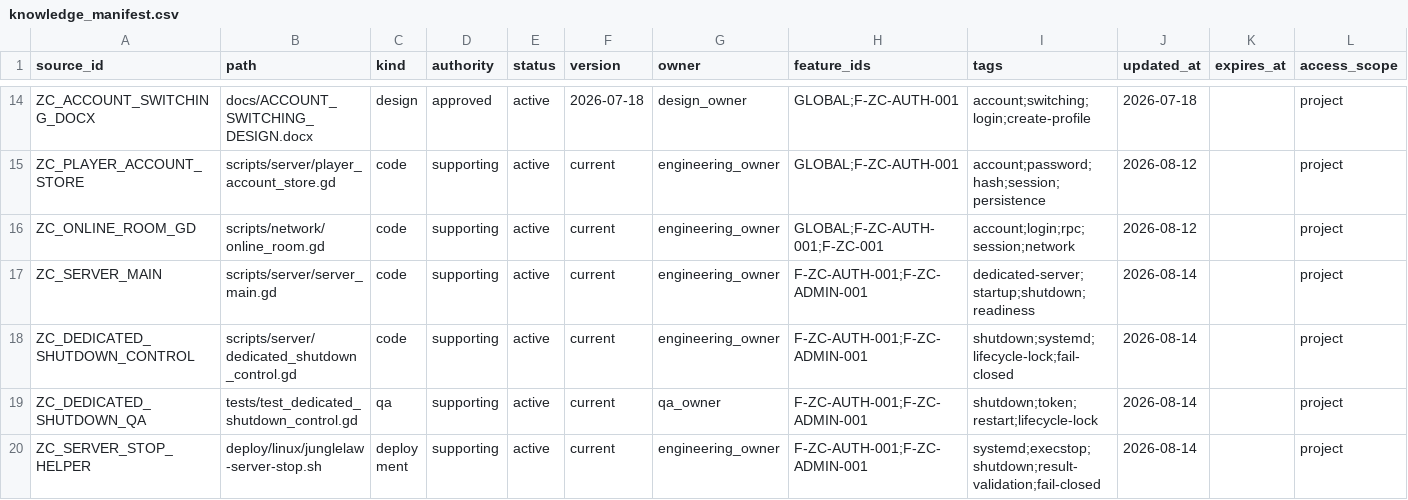
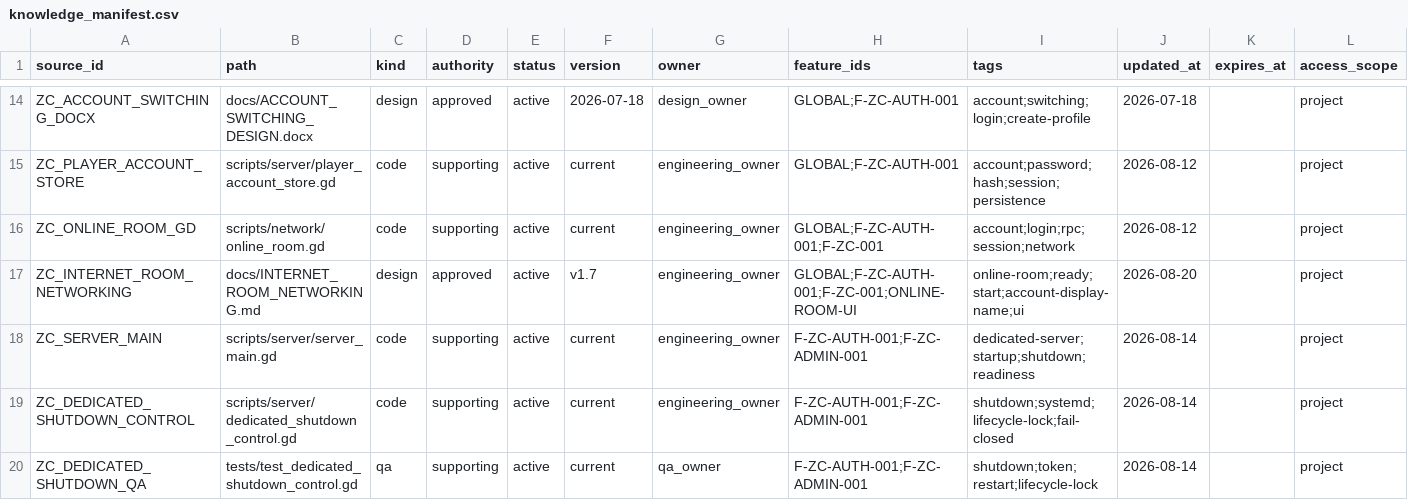
Before and after one commit to BlacKKing4210/zhanchengdashi, a CSV file: knowledge/knowledge_manifest.csv, drawn as a sheet; only a part is shown, gaps mark what is left out; the shorter side is filled out with more unchanged rows; rows hold the shown columns only; the diff names each change by its address in the sheet, - before the commit and + after, or states it on an @@ line.

Commit message:
fix: repair online room ready flow

```diff
--- a/knowledge/knowledge_manifest.csv
+++ b/knowledge/knowledge_manifest.csv
+row 17: ZC_INTERNET_ROOM_NETWORKING | docs/INTERNET_ROOM_NETWORKING.md | design | approved | active | v1.7 | engineering_owner | GLOBAL;F-ZC-AUTH-001;F-ZC-001;ONLINE-ROOM-UI | online-room;ready;start;account-display-name;ui | 2026-08-20 |  | project
```
Also changed, not shown: 12 other files.
